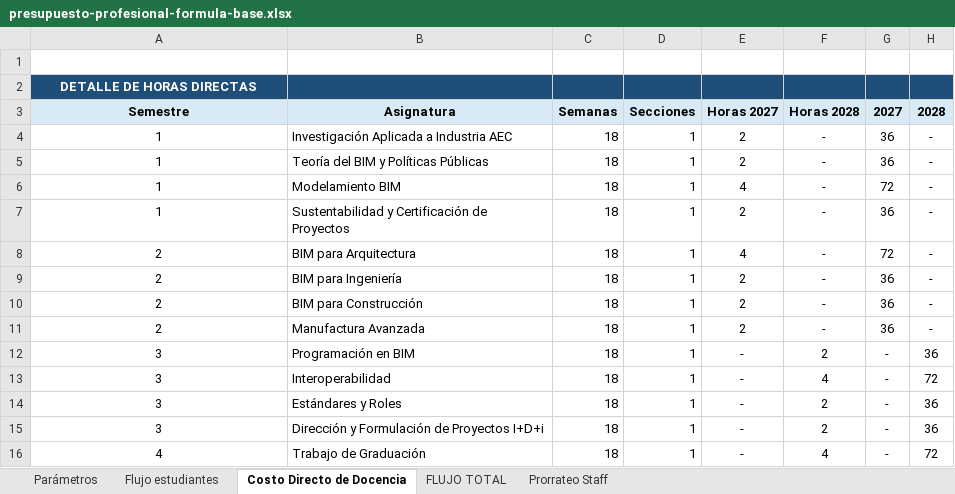
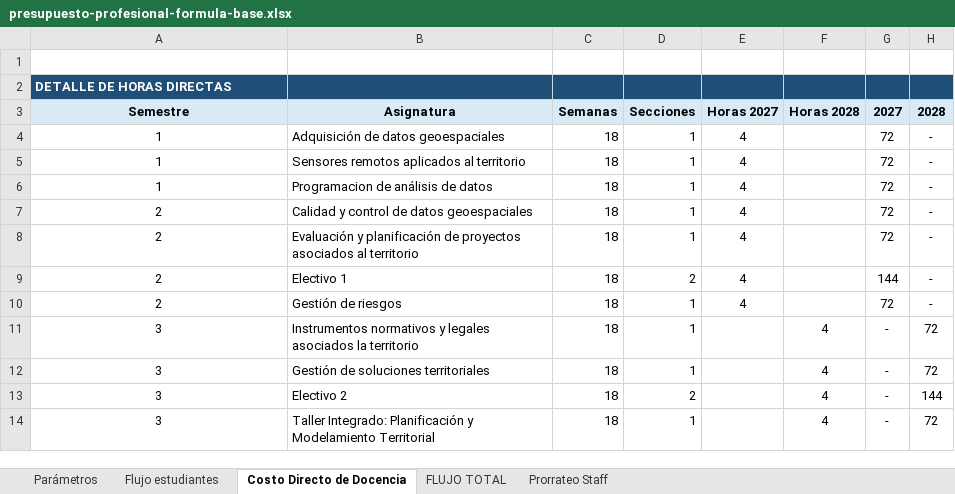
Before and after one commit to antoniogv-dev/sistema-presupuestos-postgrado-utem, an Excel workbook: public/templates/presupuesto-profesional-formula-base.xlsx, sheet Costo Directo de Docencia, drawn as a sheet; only a part is shown; values as stored, in another font and other column widths than the file's, no borders; removed rows and columns are numbered as before the commit, all else as after; the diff covers the shown part only; the diff names each change by its address in the sheet, - before the commit and + after, or states it on an @@ line.

```diff
--- a/public/templates/presupuesto-profesional-formula-base.xlsx (sheet Costo Directo de Docencia)
+++ b/public/templates/presupuesto-profesional-formula-base.xlsx (sheet Costo Directo de Docencia)
-A2 alignment: center
+A2 alignment: left
-B4 (Asignatura): Investigación Aplicada a Industria AEC
+B4 (Asignatura): Adquisición de datos geoespaciales
-E4 (Horas 2027): 2
+E4 (Horas 2027): 4
-F4 (Horas 2028): -
+F4 (Horas 2028): (empty)
-G4 (2027): 36
+G4 (2027): 72
-row 5: 1 | Teoría del BIM y Políticas Públicas | 18 | 1 | 2 | - | 36 | -
-B5 (Asignatura): Modelamiento BIM
+B5 (Asignatura): Sensores remotos aplicados al territorio
-F5:F8 (Horas 2028): -
+F5:F8 (Horas 2028): (empty)
-B6 (Asignatura): Sustentabilidad y Certificación de Proyectos
+B6 (Asignatura): Programacion de análisis de datos
-E6 (Horas 2027): 2
+E6 (Horas 2027): 4
-G6 (2027): 36
+G6 (2027): 72
-B7 (Asignatura): BIM para Arquitectura
+B7 (Asignatura): Calidad y control de datos geoespaciales
-B8 (Asignatura): BIM para Ingeniería
+B8 (Asignatura): Evaluación y planificación de proyectos asociados al territorio
-E8 (Horas 2027): 2
+E8 (Horas 2027): 4
-G8 (2027): 36
+G8 (2027): 72
+row 9: 2 | Electivo 1 | 18 | 2 | 4 |  | 144 | -
-B10 (Asignatura): BIM para Construcción
+B10 (Asignatura): Gestión de riesgos
-E10 (Horas 2027): 2
+E10 (Horas 2027): 4
-F10 (Horas 2028): -
+F10 (Horas 2028): (empty)
-G10 (2027): 36
+G10 (2027): 72
-row 11: 2 | Manufactura Avanzada | 18 | 1 | 2 | - | 36 | -
-row 12: 3 | Programación en BIM | 18 | 1 | - | 2 | - | 36
-B11 (Asignatura): Interoperabilidad
+B11 (Asignatura): Instrumentos normativos y legales asociados la territorio
-E11 (Horas 2027): -
+E11 (Horas 2027): (empty)
-row 14: 3 | Estándares y Roles | 18 | 1 | - | 2 | - | 36
-B12 (Asignatura): Dirección y Formulación de Proyectos I+D+i
+B12 (Asignatura): Gestión de soluciones territoriales
-E12 (Horas 2027): -
+E12 (Horas 2027): (empty)
-F12 (Horas 2028): 2
+F12 (Horas 2028): 4
-H12 (2028): 36
+H12 (2028): 72
+row 13: 3 | Electivo 2 | 18 | 2 |  | 4 | - | 144
-A14 (Semestre): 4
+A14 (Semestre): 3
-B14 (Asignatura): Trabajo de Graduación
+B14 (Asignatura): Taller Integrado: Planificación y Modelamiento Territorial
-E14 (Horas 2027): -
+E14 (Horas 2027): (empty)
```
Also changed, not shown: 9 added rows, 4 edited cells and cell formats elsewhere in this sheet, sheet Prorrateo Staff, sheet FLUJO TOTAL, sheet Flujo estudiantes, sheet Parámetros, formulas that keep their value, 31 other files.
